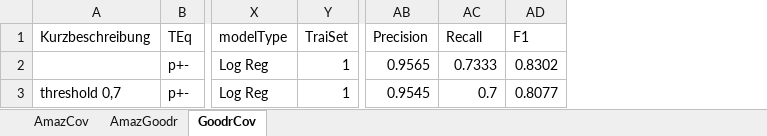
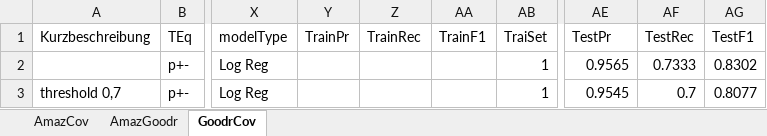
Before and after one commit to RaiiZen1/WebDataProject, an Excel workbook: data/output/results/results_machine_learning.xlsx, sheet GoodrCov, drawn as a sheet; only a part is shown, gaps mark what is left out; values as stored, in another font and other column widths than the file's, no borders; table styles not drawn; addresses are those after the commit; the diff names each change by its address in the sheet, - before the commit and + after, or states it on an @@ line.

Commit message:
some tests

```diff
--- a/data/output/results/results_machine_learning.xlsx (sheet GoodrCov)
+++ b/data/output/results/results_machine_learning.xlsx (sheet GoodrCov)
+column Y (TrainPr), empty
+column Z (TrainRec), empty
+column AA (TrainF1), empty
-AE1: Precision
+AE1: TestPr
-AF1: Recall
+AF1: TestRec
-AG1: F1
+AG1: TestF1
```
Also changed, not shown: sheet AmazGoodr, sheet AmazCov, data/output/results/results_linear_combination.xlsx, 29 other files.
